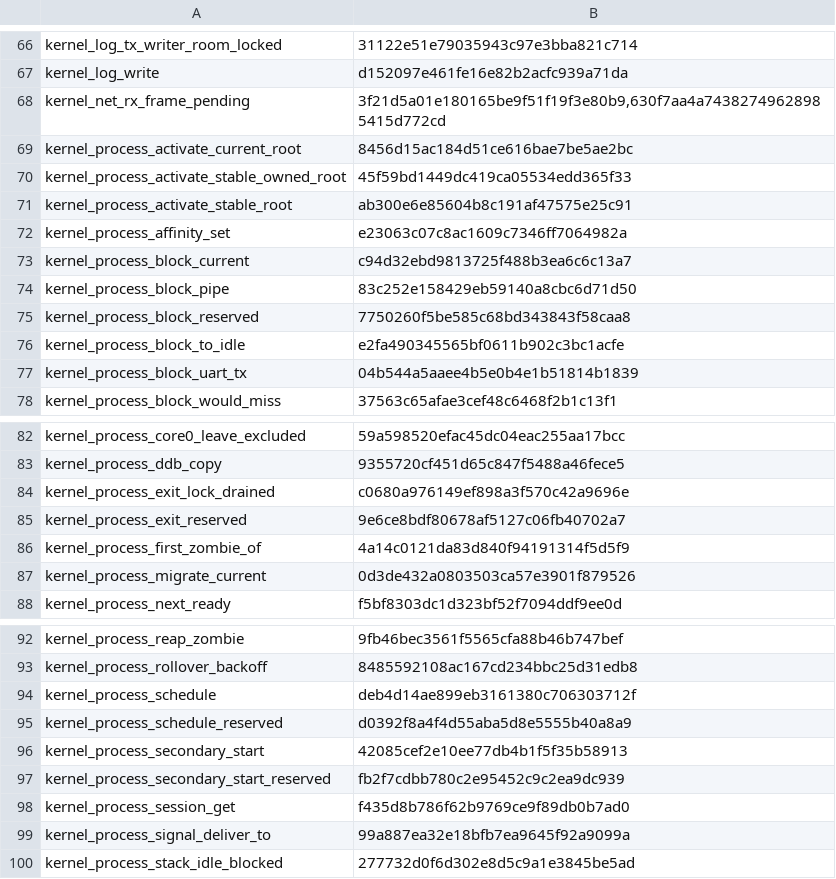
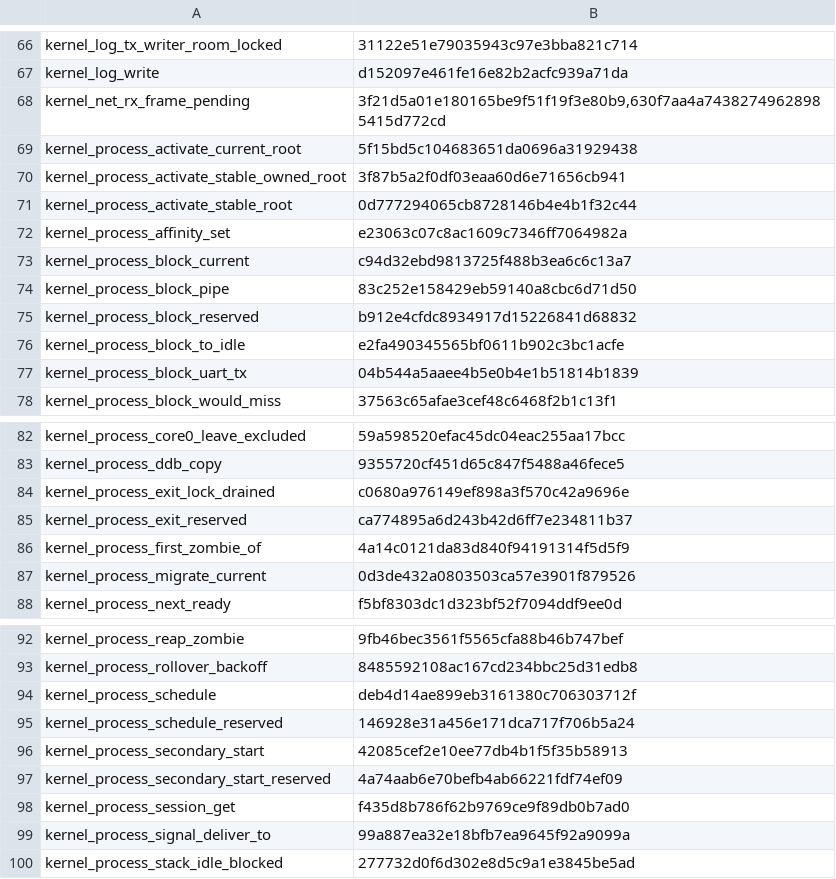
Before and after one commit to takibi-lang/takibi, a TSV file: kernel/models/function_map_digests.tsv, drawn as a sheet; only a part is shown, gaps mark what is left out.

```diff
--- a/kernel/models/function_map_digests.tsv
+++ b/kernel/models/function_map_digests.tsv
@@ -68,5 +68,5 @@ kernel_log_write	d152097e461fe16e82b2acfc939a71da
 kernel_net_rx_frame_pending	3f21d5a01e180165be9f51f19f3e80b9,630f7aa4a74382749628985415d772cd
-kernel_process_activate_current_root	8456d15ac184d51ce616bae7be5ae2bc
-kernel_process_activate_stable_owned_root	45f59bd1449dc419ca05534edd365f33
-kernel_process_activate_stable_root	ab300e6e85604b8c191af47575e25c91
+kernel_process_activate_current_root	5f15bd5c104683651da0696a31929438
+kernel_process_activate_stable_owned_root	3f87b5a2f0df03eaa60d6e71656cb941
+kernel_process_activate_stable_root	0d777294065cb8728146b4e4b1f32c44
 kernel_process_affinity_set	e23063c07c8ac1609c7346ff7064982a
@@ -74,3 +74,3 @@ kernel_process_block_current	c94d32ebd9813725f488b3ea6c6c13a7
 kernel_process_block_pipe	83c252e158429eb59140a8cbc6d71d50
-kernel_process_block_reserved	7750260f5be585c68bd343843f58caa8
+kernel_process_block_reserved	b912e4cfdc8934917d15226841d68832
 kernel_process_block_to_idle	e2fa490345565bf0611b902c3bc1acfe
@@ -84,3 +84,3 @@ kernel_process_ddb_copy	9355720cf451d65c847f5488a46fece5
 kernel_process_exit_lock_drained	c0680a976149ef898a3f570c42a9696e
-kernel_process_exit_reserved	9e6ce8bdf80678af5127c06fb40702a7
+kernel_process_exit_reserved	ca774895a6d243b42d6ff7e234811b37
 kernel_process_first_zombie_of	4a14c0121da83d840f94191314f5d5f9
@@ -94,5 +94,5 @@ kernel_process_rollover_backoff	8485592108ac167cd234bbc25d31edb8
 kernel_process_schedule	deb4d14ae899eb3161380c706303712f
-kernel_process_schedule_reserved	d0392f8a4f4d55aba5d8e5555b40a8a9
+kernel_process_schedule_reserved	146928e31a456e171dca717f706b5a24
 kernel_process_secondary_start	42085cef2e10ee77db4b1f5f35b58913
-kernel_process_secondary_start_reserved	fb2f7cdbb780c2e95452c9c2ea9dc939
+kernel_process_secondary_start_reserved	4a74aab6e70befb4ab66221fdf74ef09
 kernel_process_session_get	f435d8b786f62b9769ce9f89db0b7ad0
```
Also changed, not shown: 7 other files.
